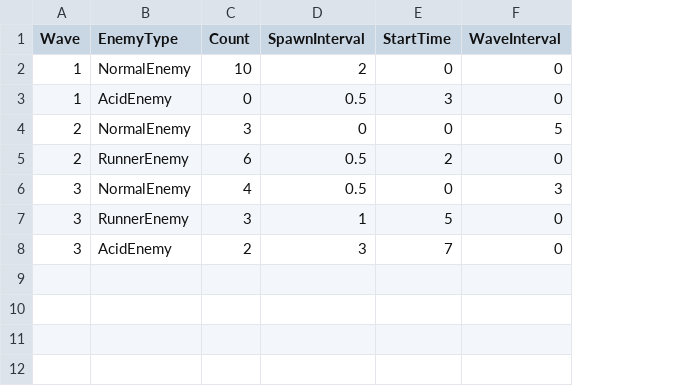
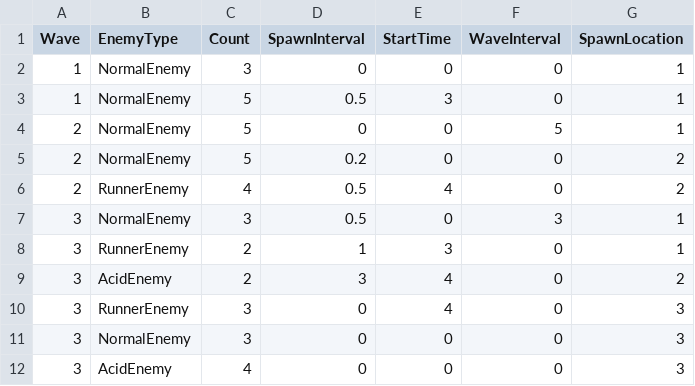
Before and after one commit to meronpanun/MyGame3D2, a CSV file: 3DShooting/3DShooting/data/CSV/WaveData.csv, drawn as a sheet; addresses are those after the commit; the diff names each change by its address in the sheet, - before the commit and + after, or states it on an @@ line.

```diff
--- a/3DShooting/3DShooting/data/CSV/WaveData.csv
+++ b/3DShooting/3DShooting/data/CSV/WaveData.csv
+column G (SpawnLocation), rows 2-4: all 1; rows 6-9: 2 | 1 | 1 | 2
-C2 (Count): 10
+C2 (Count): 3
-D2 (SpawnInterval): 2
+D2 (SpawnInterval): 0
-B3 (EnemyType): AcidEnemy
+B3 (EnemyType): NormalEnemy
-C3 (Count): 0
+C3 (Count): 5
-C4 (Count): 3
+C4 (Count): 5
+row 5: 2 | NormalEnemy | 5 | 0.2 | 0 | 0 | 2
-C6 (Count): 6
+C6 (Count): 4
-E6 (StartTime): 2
+E6 (StartTime): 4
-C7 (Count): 4
+C7 (Count): 3
-C8 (Count): 3
+C8 (Count): 2
-E8 (StartTime): 5
+E8 (StartTime): 3
-E9 (StartTime): 7
+E9 (StartTime): 4
+row 10: 3 | RunnerEnemy | 3 | 0 | 4 | 0 | 3
+row 11: 3 | NormalEnemy | 3 | 0 | 0 | 0 | 3
+row 12: 3 | AcidEnemy | 4 | 0 | 0 | 0 | 3
```
Also changed, not shown: 11 other files.
